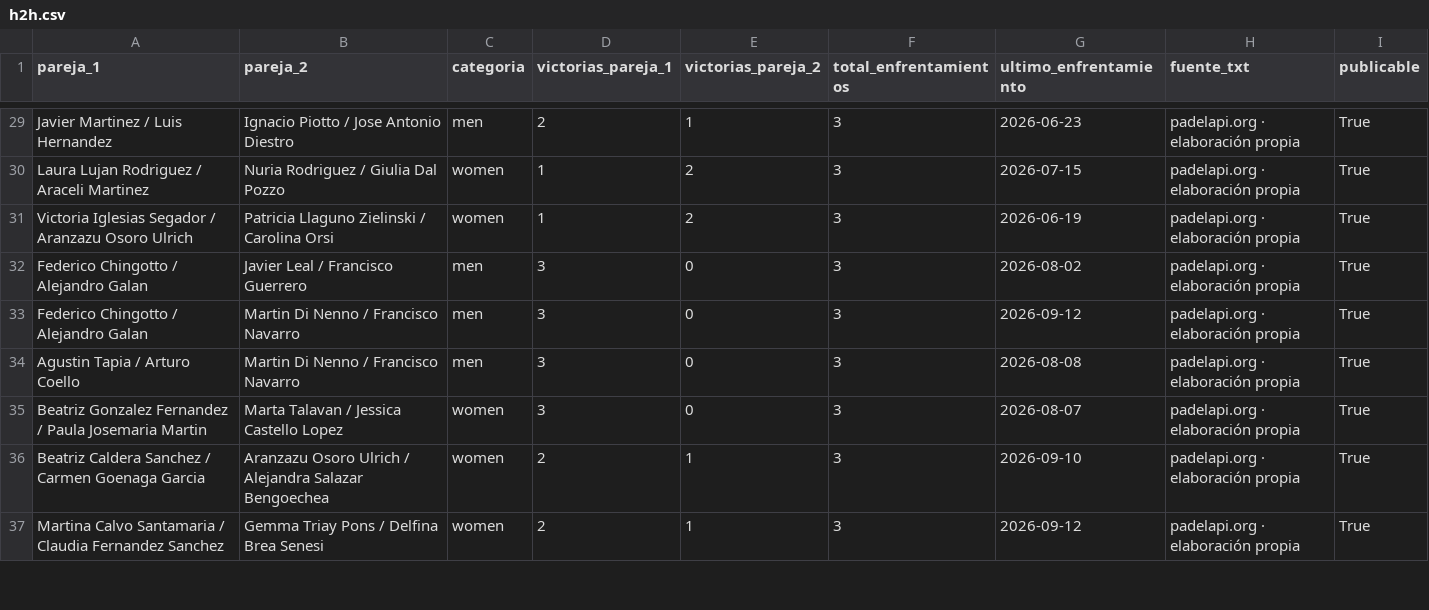
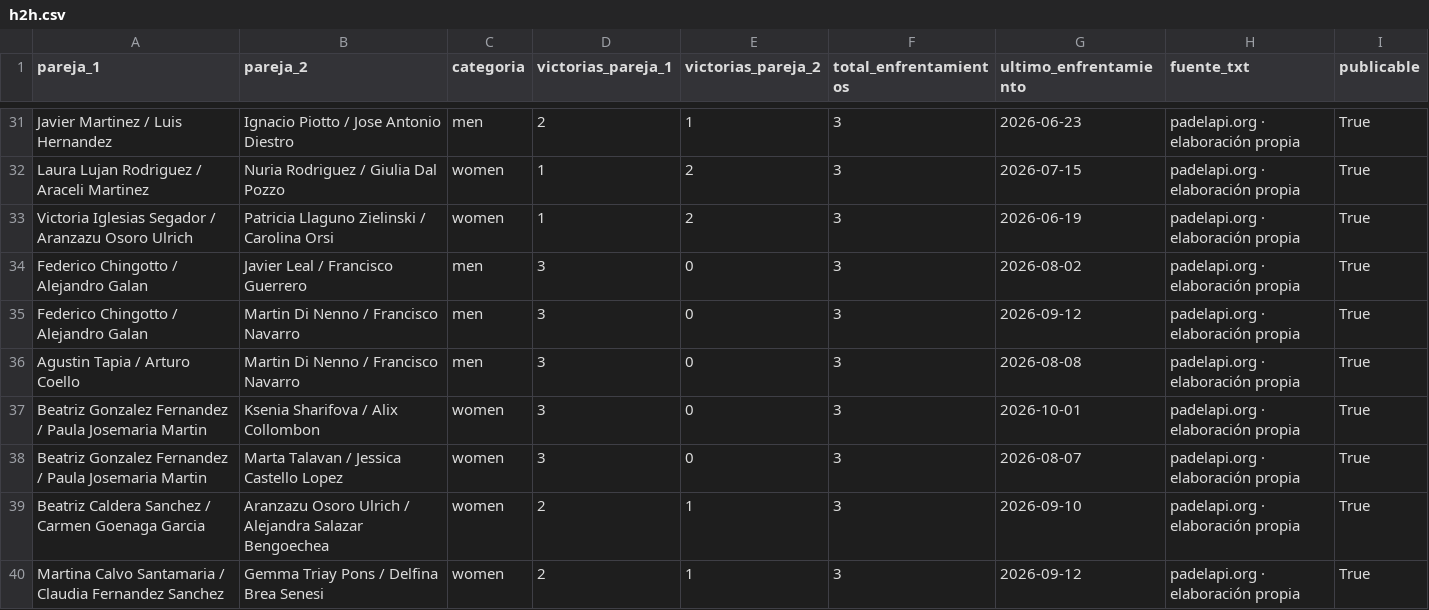
Before and after one commit to pabmetrics/padel_db, a CSV file: site/public/datos/h2h.csv, drawn as a sheet; only a part is shown, gaps mark what is left out; the diff covers the shown part only; the diff names each change by its address in the sheet, - before the commit and + after, or states it on an @@ line.

```diff
--- a/site/public/datos/h2h.csv
+++ b/site/public/datos/h2h.csv
+row 37: Beatriz Gonzalez Fernandez / Paula Josemaria Martin | Ksenia Sharifova / Alix Collombon | women | 3 | 0 | 3 | 2026-10-01 | padelapi.org · elaboración propia | True
```
Also changed, not shown: 15 added rows, 4 removed rows and 14 edited cells elsewhere in this file, site/public/datos/forma_reciente.csv, site/public/datos/ganancias_temporada.csv, 39 other files.
